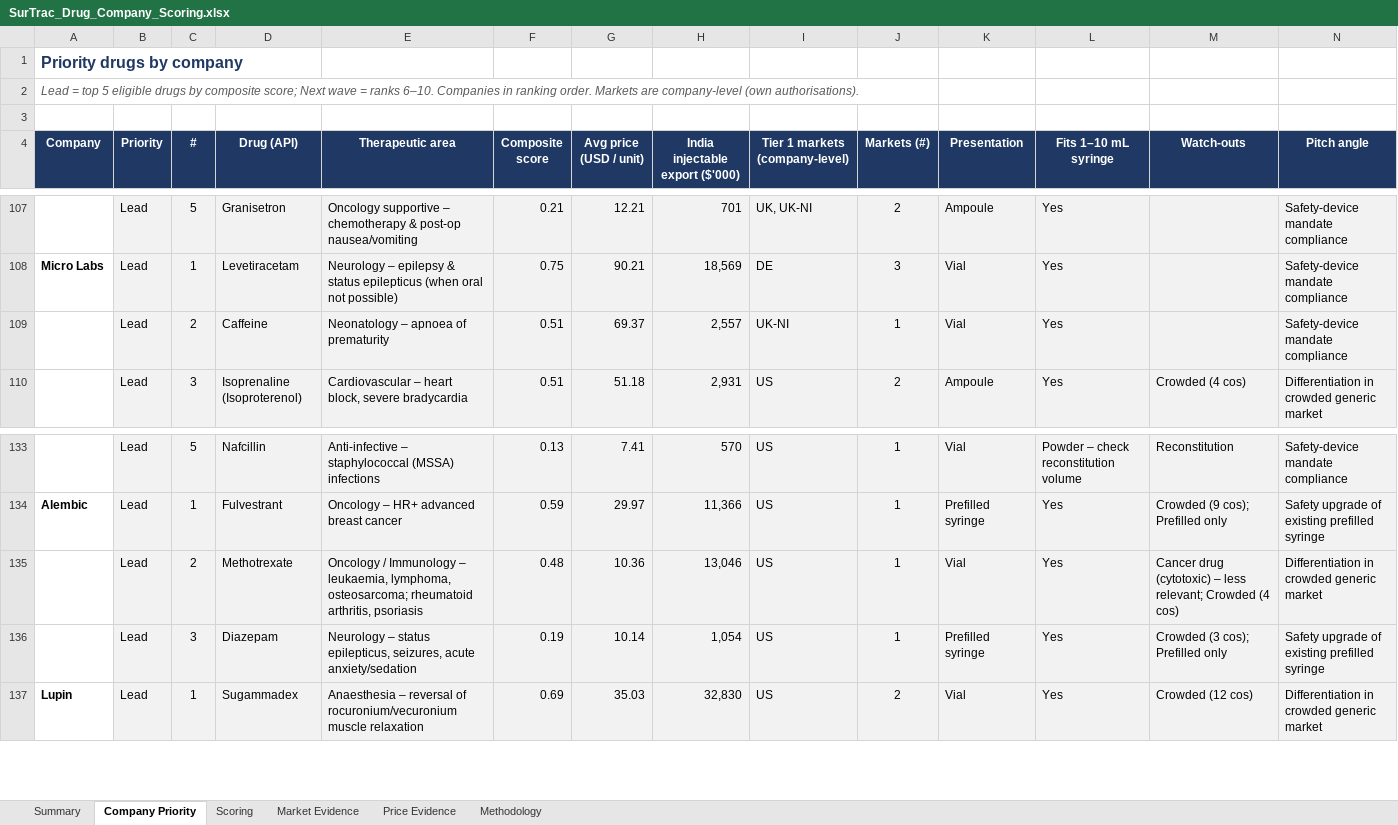
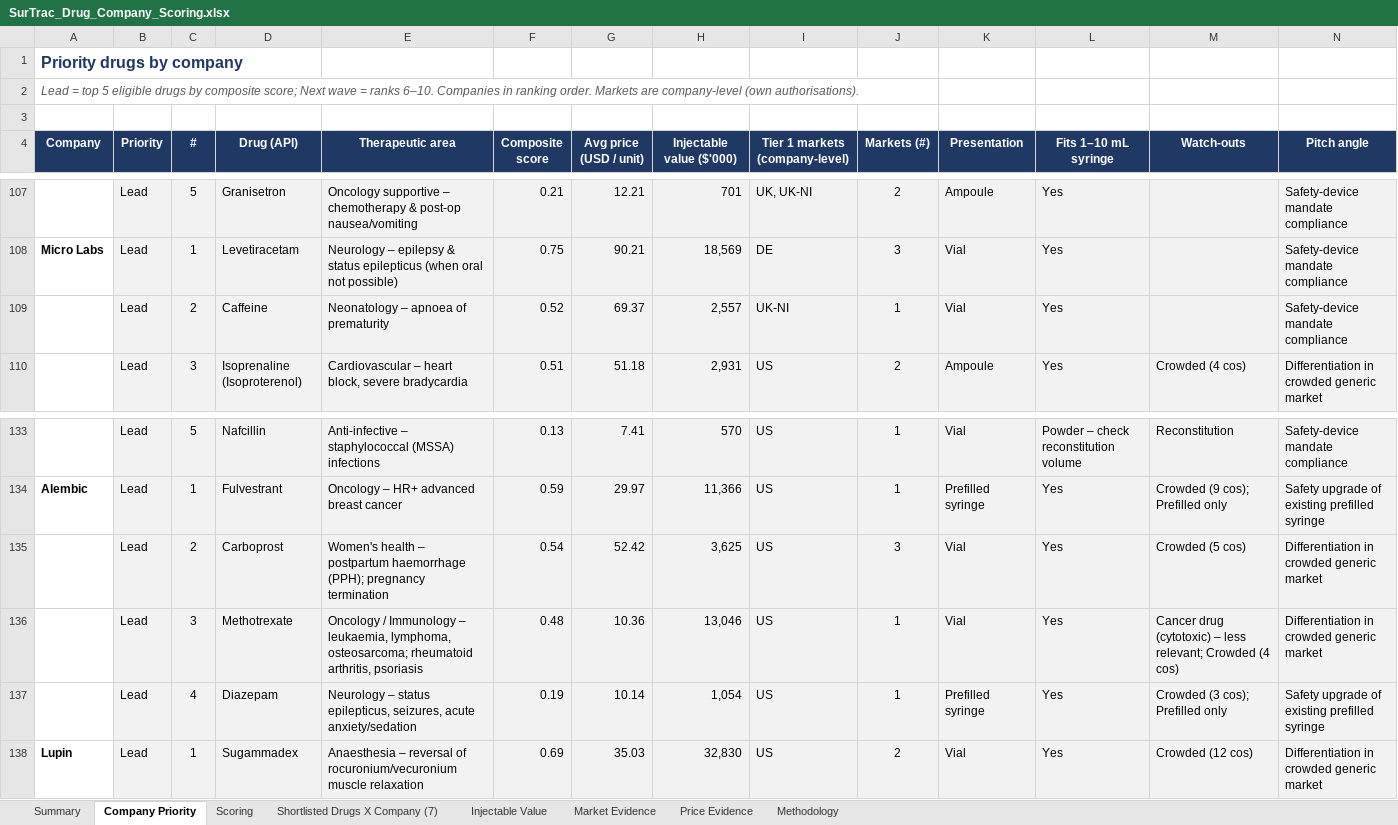
Before and after one commit to itsmechaitanyasharma-jpg/Consulting, an Excel workbook: research/SurTrac_Drug_Company_Scoring.xlsx, sheet Company Priority, drawn as a sheet; only a part is shown, gaps mark what is left out; values as stored, in another font and other column widths than the file's, no borders; charts and pictures not drawn; addresses are those after the commit; the diff names each change by its address in the sheet, - before the commit and + after, or states it on an @@ line.

```diff
--- a/research/SurTrac_Drug_Company_Scoring.xlsx (sheet Company Priority)
+++ b/research/SurTrac_Drug_Company_Scoring.xlsx (sheet Company Priority)
+sheet tab: Shortlisted Drugs X Company (7)
+sheet tab: Injectable Value
-H4: India injectable export ($'000)
+H4: Injectable value ($'000)
-F109 (Composite score): 0.51
+F109 (Composite score): 0.52
+row 135:  | Lead | 2 | Carboprost | Women's health – postpartum haemorrhage (PPH); pregnancy termination | 0.54 | 52.42 | 3,625 | US | 3 | Vial | Yes | Crowded (5 cos) | Differentiation in crowded generic market
-C136 (#): 2
+C136 (#): 3
-C137 (#): 3
+C137 (#): 4
```
Also changed, not shown: sheet Scoring, sheet Summary, sheet Price Evidence, sheet Methodology, sheet Market Evidence, formulas that keep their value, charts or pictures.
